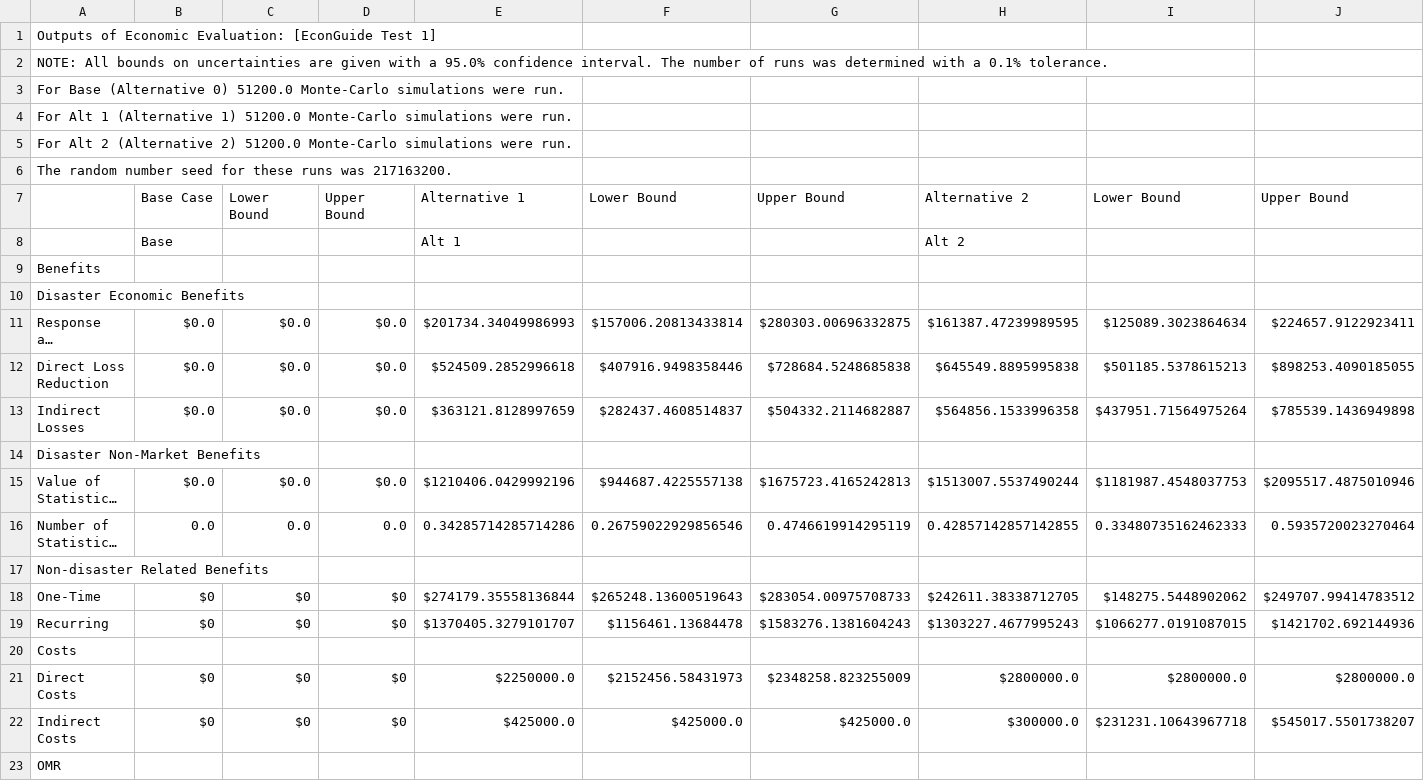
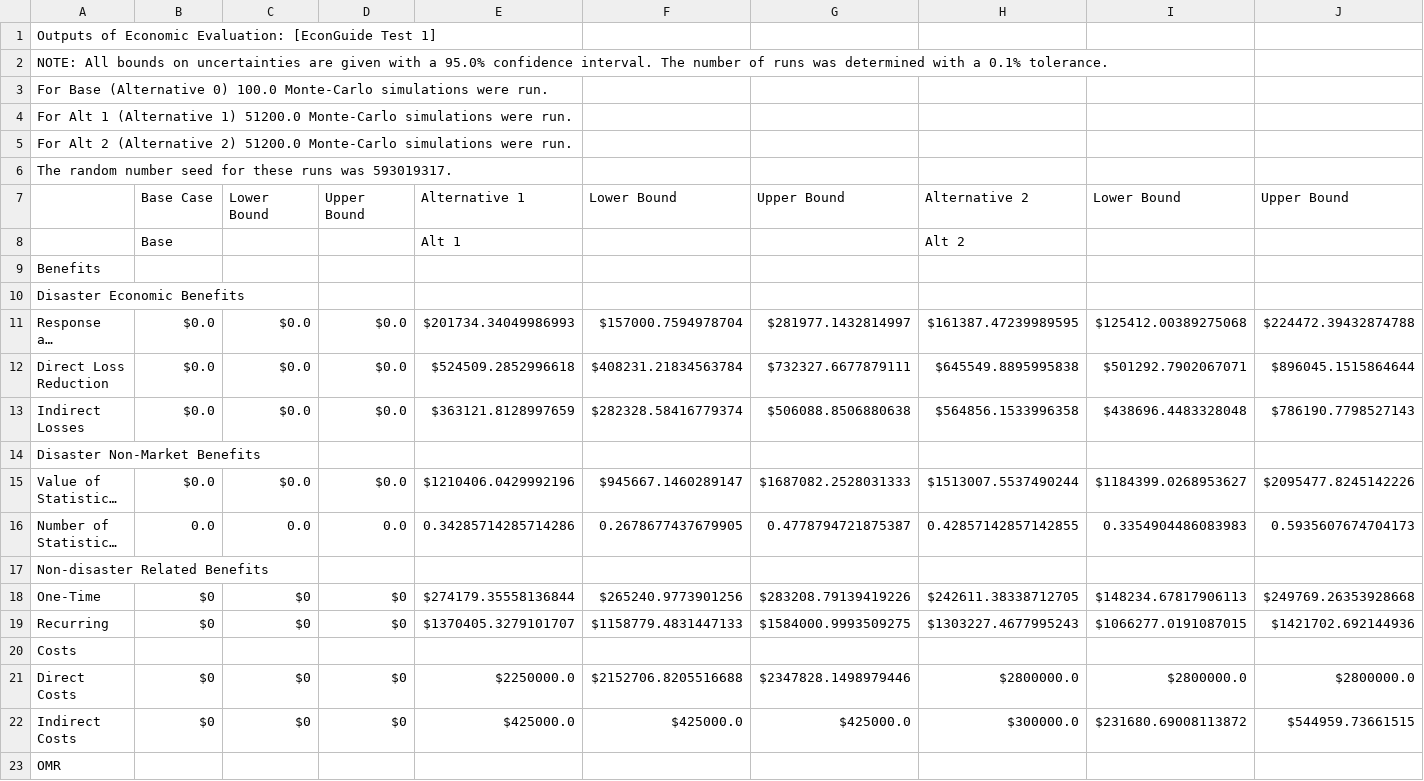
Before and after one commit to usnistgov/Economic-Resilience-Guide, a CSV file: Summary Files/EconGuide Test Externalities Summary Uncertainty.csv, drawn as a sheet; only a part is shown; long unchanged cells end in …; the diff covers the shown part only; the diff names each change by its address in the sheet, - before the commit and + after, or states it on an @@ line.

```diff
--- a/Summary Files/EconGuide Test Externalities Summary Uncertainty.csv
+++ b/Summary Files/EconGuide Test Externalities Summary Uncertainty.csv
-A3: …(Alternative 0) 51200.0 Monte-Carlo simulations…
+A3: …(Alternative 0) 100.0 Monte-Carlo simulations…
-A6: …runs was 217163200.
+A6: …runs was 593019317.
-F11: $157006.20813433814
+F11: $157000.7594978704
-G11: $280303.00696332875
+G11: $281977.1432814997
-I11: $125089.3023864634
+I11: $125412.00389275068
-J11: $224657.9122923411
+J11: $224472.39432874788
-F12: $407916.9498358446
+F12: $408231.21834563784
-G12: $728684.5248685838
+G12: $732327.6677879111
-I12: $501185.5378615213
+I12: $501292.7902067071
-J12: $898253.4090185055
+J12: $896045.1515864644
-F13: $282437.4608514837
+F13: $282328.58416779374
-G13: $504332.2114682887
+G13: $506088.8506880638
-I13: $437951.71564975264
+I13: $438696.4483328048
-J13: $785539.1436949898
+J13: $786190.7798527143
-F15: $944687.4225557138
+F15: $945667.1460289147
-G15: $1675723.4165242813
+G15: $1687082.2528031333
-I15: $1181987.4548037753
+I15: $1184399.0268953627
-J15: $2095517.4875010946
+J15: $2095477.8245142226
-F16: 0.26759022929856546
+F16: 0.2678677437679905
-G16: 0.4746619914295119
+G16: 0.4778794721875387
-I16: 0.33480735162462333
+I16: 0.3354904486083983
-J16: 0.5935720023270464
+J16: 0.5935607674704173
-F18: $265248.13600519643
+F18: $265240.9773901256
-G18: $283054.00975708733
+G18: $283208.79139419226
-I18: $148275.5448902062
+I18: $148234.67817906113
-J18: $249707.99414783512
+J18: $249769.26353928668
-F19: $1156461.13684478
+F19: $1158779.4831447133
-G19: $1583276.1381604243
+G19: $1584000.9993509275
-F21: $2152456.58431973
+F21: $2152706.8205516688
-G21: $2348258.823255009
+G21: $2347828.1498979446
-I22: $231231.10643967718
+I22: $231680.69008113872
-J22: $545017.5501738207
+J22: $544959.73661515
```
Also changed, not shown: 2 removed rows and 50 edited cells elsewhere in this file, 5 other files.
